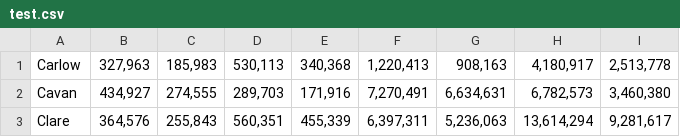
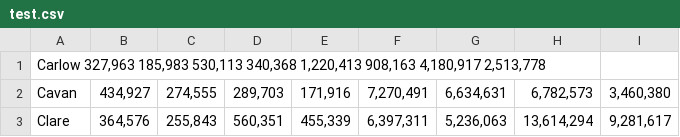
Before and after one commit to edsheehy/traffic, a CSV file: test.csv, drawn as a sheet; only a part is shown.

Commit message:
Update test.csv

```diff
--- a/test.csv
+++ b/test.csv
@@ -1,2 +1,2 @@
-Carlow	327,963	185,983	530,113	340,368	1,220,413	908,163	4,180,917	2,513,778
+Carlow 327,963 185,983 530,113 340,368 1,220,413 908,163 4,180,917 2,513,778
 Cavan	434,927	274,555	289,703	171,916	7,270,491	6,634,631	6,782,573	3,460,380
```
